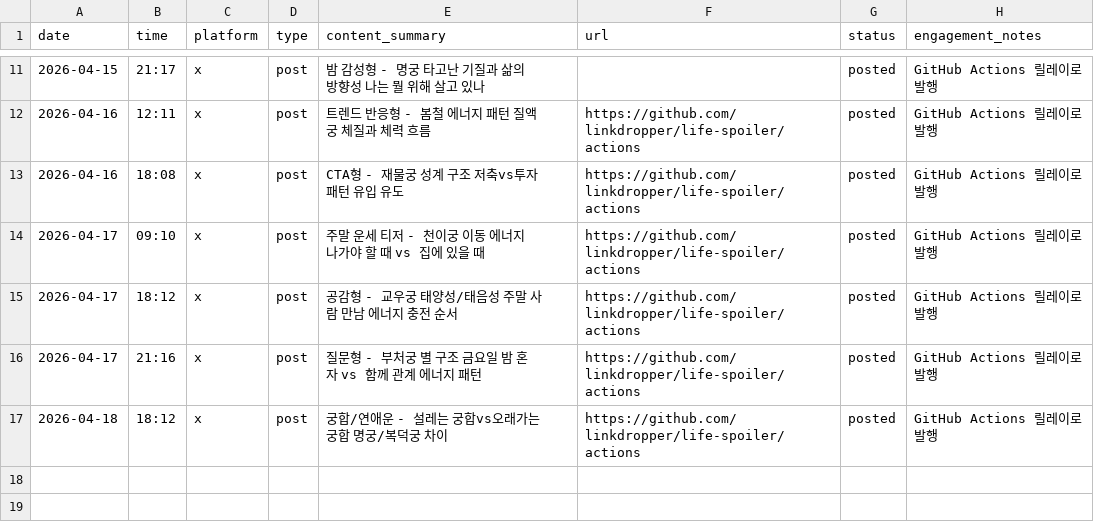
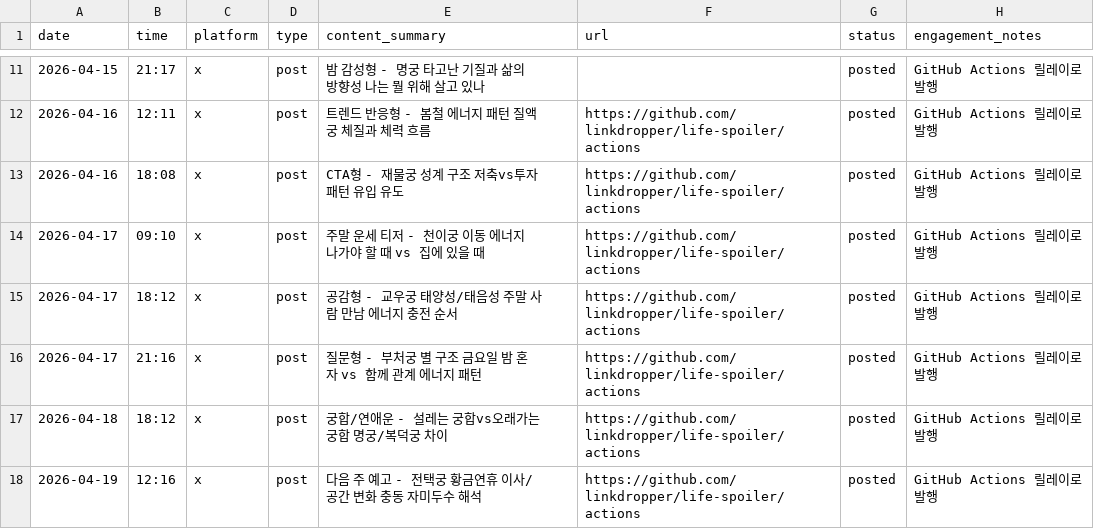
Before and after one commit to LinkDropper/life-spoiler, a CSV file: docs/social-tracker.csv, drawn as a sheet; only a part is shown, gaps mark what is left out.

```diff
--- a/docs/social-tracker.csv
+++ b/docs/social-tracker.csv
@@ -17 +17,2 @@ date,time,platform,type,content_summary,url,status,engagement_notes
 2026-04-18,18:12,x,post,궁합/연애운 - 설레는 궁합vs오래가는 궁합 명궁/복덕궁 차이,https://github.com/linkdropper/life-spoiler/actions,posted,GitHub Actions 릴레이로 발행
+2026-04-19,12:16,x,post,다음 주 예고 - 전택궁 황금연휴 이사/공간 변화 충동 자미두수 해석,https://github.com/linkdropper/life-spoiler/actions,posted,GitHub Actions 릴레이로 발행
```
